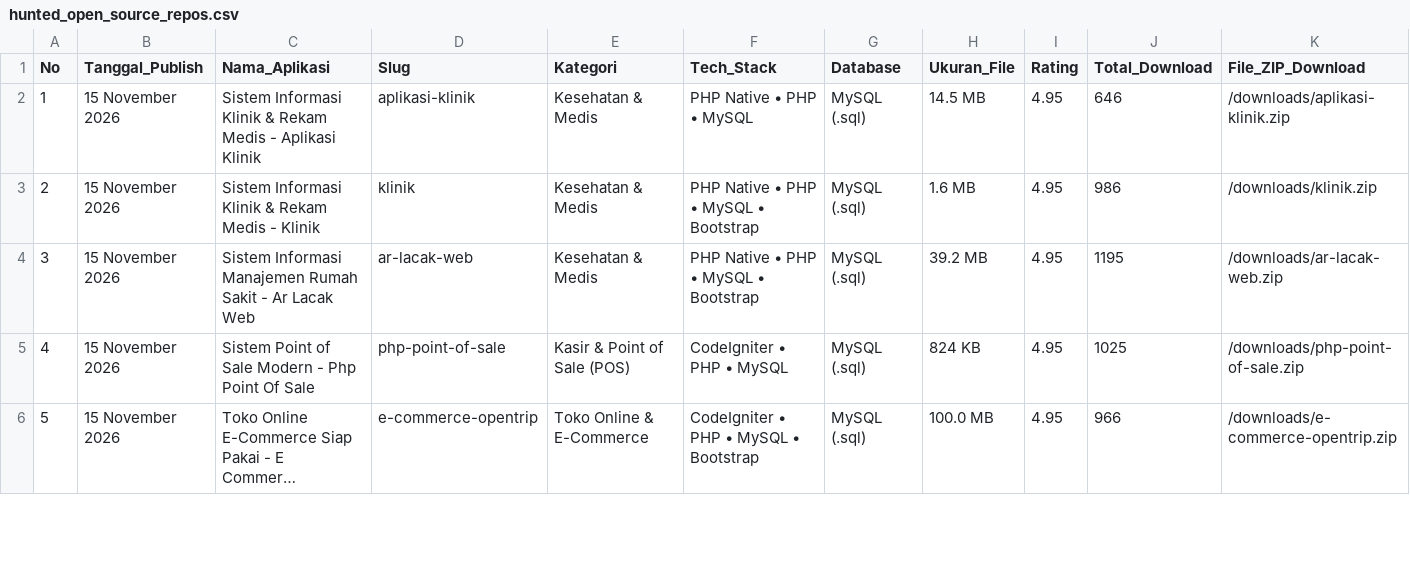
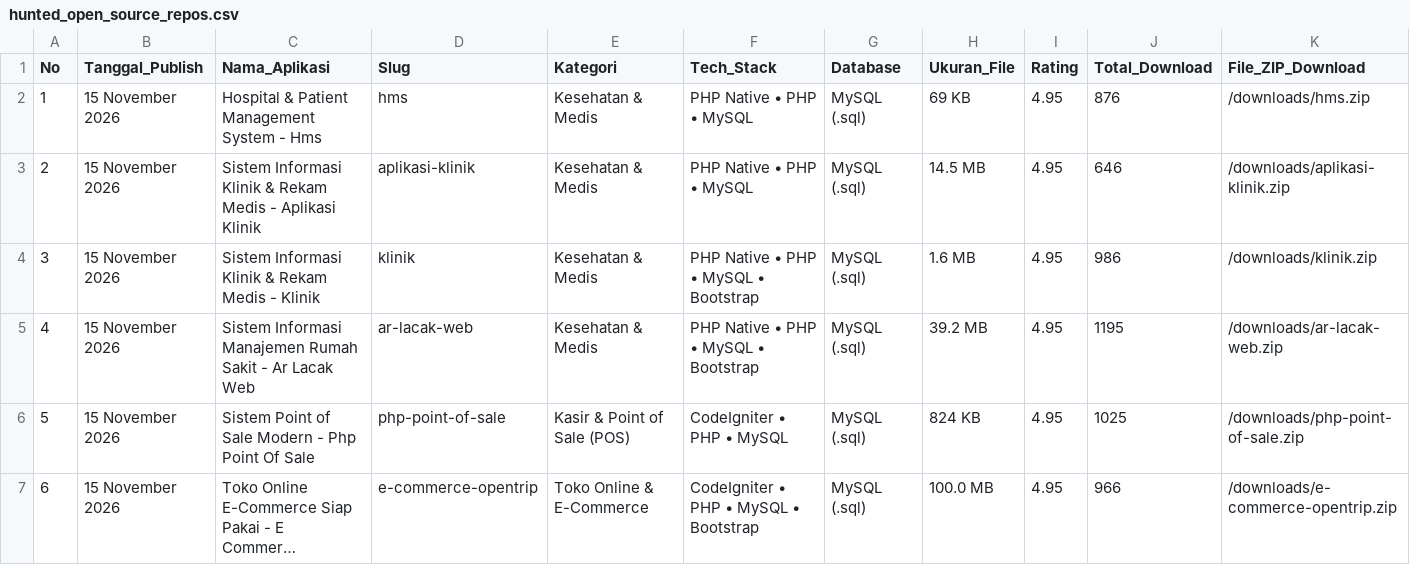
Before and after one commit to mfahmiq/LocaGo-Creative, a CSV file: public/downloads/hunted_open_source_repos.csv, drawn as a sheet; only a part is shown; long unchanged cells end in …; addresses are those after the commit; rows hold the shown columns only; the diff names each change by its address in the sheet, - before the commit and + after, or states it on an @@ line.

Commit message:
feat(source-code): publish authentic Hospital & Patient Management System - Hms (69 KB) with full database

```diff
--- a/public/downloads/hunted_open_source_repos.csv
+++ b/public/downloads/hunted_open_source_repos.csv
+row 2: 1 | 15 November 2026 | Hospital & Patient Management System - Hms | hms | Kesehatan & Medis | PHP Native • PHP • MySQL | MySQL (.sql) | 69 KB | 4.95 | 876 | /downloads/hms.zip
@@ column A (No) renumbered from row 3 down @@
```
Also changed, not shown: 6 other files.
